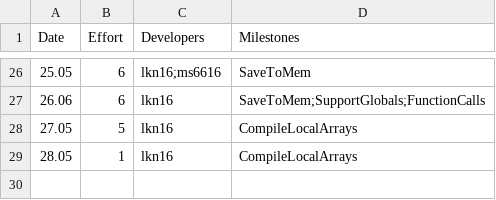
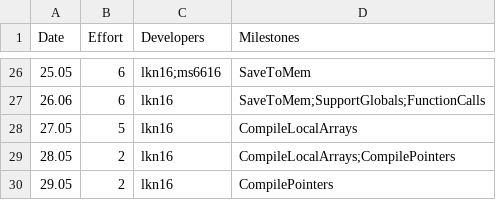
Before and after one commit to kyczawon/c-compiler, a CSV file: management/effort-log.csv, drawn as a sheet; only a part is shown, gaps mark what is left out.

```diff
--- a/management/effort-log.csv
+++ b/management/effort-log.csv
@@ -28,2 +28,3 @@ Date,Effort,Developers,Milestones
 27.05,5,lkn16,CompileLocalArrays
-28.05,1,lkn16,CompileLocalArrays
+28.05,2,lkn16,CompileLocalArrays;CompilePointers
+29.05,2,lkn16,CompilePointers
```
Also changed, not shown: management/milestones.csv, 7 other files.
